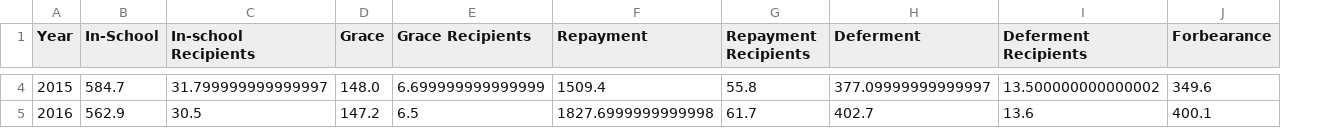
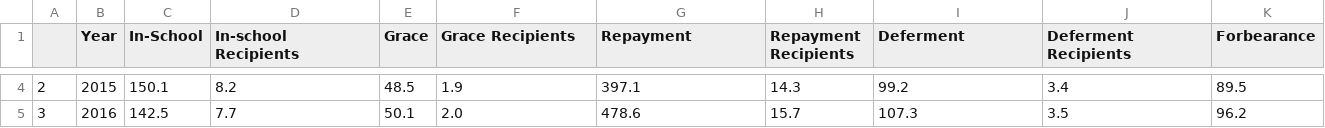
Before and after one commit to huntercash/Project2-FullStackApp, a CSV file: Ibrahim/clean_data/dl_status.csv, drawn as a sheet; only a part is shown, gaps mark what is left out; addresses are those after the commit; the diff covers the shown part only; the diff names each change by its address in the sheet, - before the commit and + after, or states it on an @@ line.

```diff
--- a/Ibrahim/clean_data/dl_status.csv
+++ b/Ibrahim/clean_data/dl_status.csv
+column A, rows 4-5: 2 | 3
-C4 (In-School): 584.7
+C4 (In-School): 150.1
-D4 (In-school Recipients): 31.799999999999997
+D4 (In-school Recipients): 8.2
-E4 (Grace): 148.0
+E4 (Grace): 48.5
-F4 (Grace Recipients): 6.699999999999999
+F4 (Grace Recipients): 1.9
-G4 (Repayment): 1509.4
+G4 (Repayment): 397.1
-H4 (Repayment Recipients): 55.8
+H4 (Repayment Recipients): 14.3
-I4 (Deferment): 377.09999999999997
+I4 (Deferment): 99.2
-J4 (Deferment Recipients): 13.500000000000002
+J4 (Deferment Recipients): 3.4
-K4 (Forbearance): 349.6
+K4 (Forbearance): 89.5
-C5 (In-School): 562.9
+C5 (In-School): 142.5
-D5 (In-school Recipients): 30.5
+D5 (In-school Recipients): 7.7
-E5 (Grace): 147.2
+E5 (Grace): 50.1
-F5 (Grace Recipients): 6.5
+F5 (Grace Recipients): 2.0
-G5 (Repayment): 1827.6999999999998
+G5 (Repayment): 478.6
-H5 (Repayment Recipients): 61.7
+H5 (Repayment Recipients): 15.7
-I5 (Deferment): 402.7
+I5 (Deferment): 107.3
-J5 (Deferment Recipients): 13.6
+J5 (Deferment Recipients): 3.5
-K5 (Forbearance): 400.1
+K5 (Forbearance): 96.2
```
Also changed, not shown: 66 edited cells elsewhere in this file, Ibrahim/clean_data/ffel_status.csv, Ibrahim/clean_data/yearly_portfolio_summary.csv, 7 other files.
